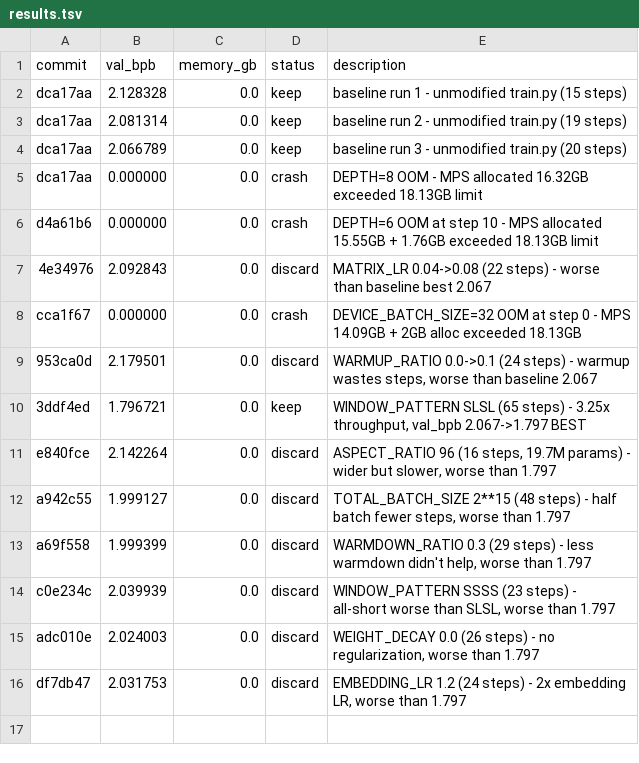
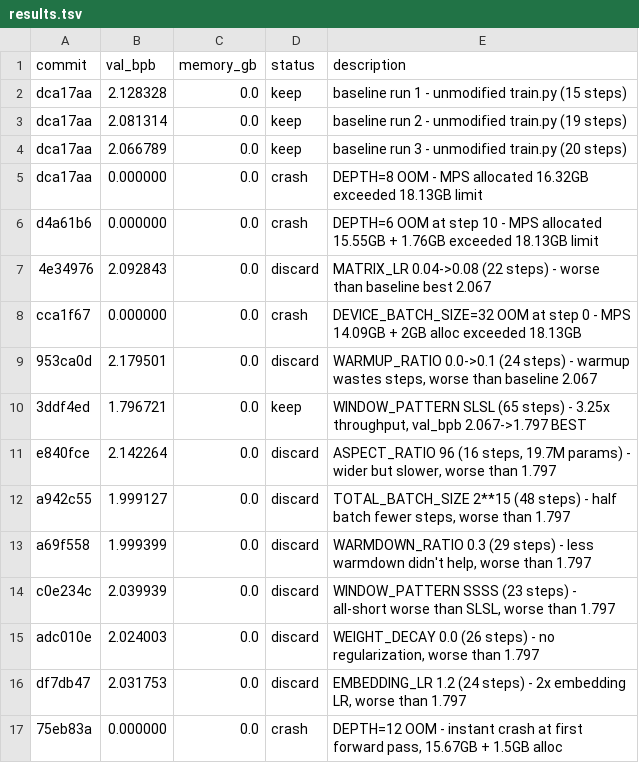
Before and after one commit to alexhitt/autoresearch-macos, a TSV file: results.tsv, drawn as a sheet; the diff names each change by its address in the sheet, - before the commit and + after, or states it on an @@ line.

```diff
--- a/results.tsv
+++ b/results.tsv
+row 17: 75eb83a | 0.000000 | 0.0 | crash | DEPTH=12 OOM - instant crash at first forward pass, 15.67GB + 1.5GB alloc
```
Also changed, not shown: 2 other files.
